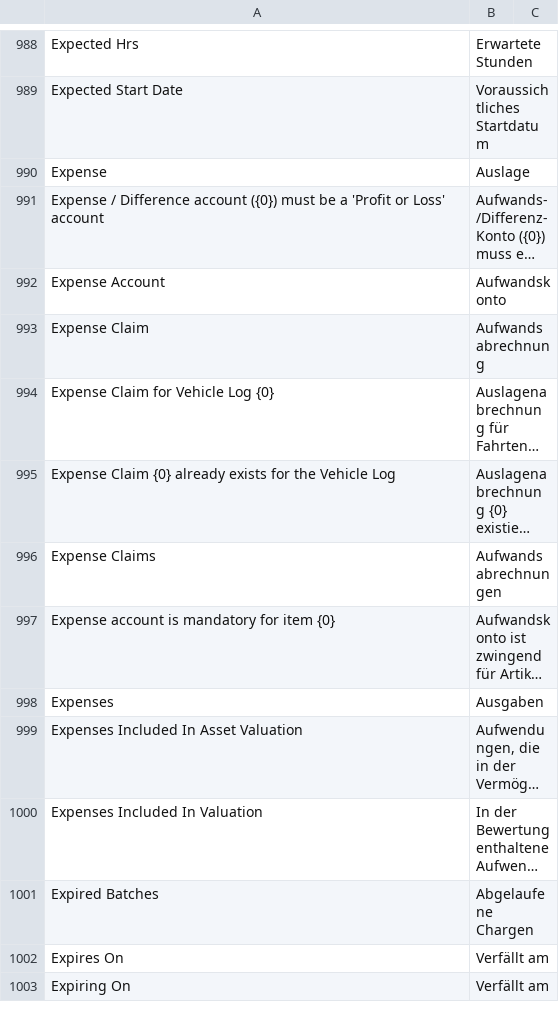
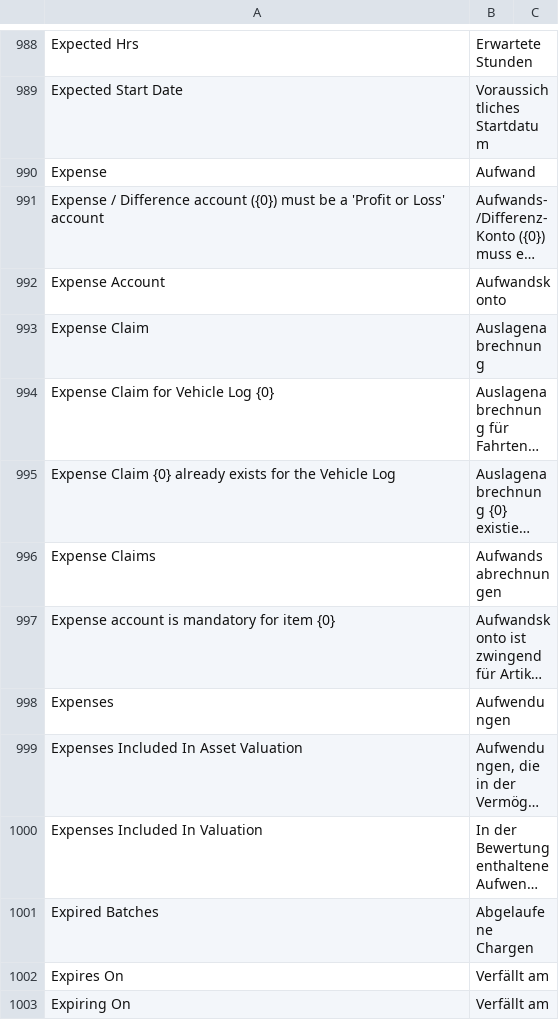
Before and after one commit to Dinext-pro/dinext_erp, a CSV file: erpnext/translations/de.csv, drawn as a sheet; only a part is shown, gaps mark what is left out; long unchanged cells end in …; the diff names each change by its address in the sheet, - before the commit and + after, or states it on an @@ line.

Commit message:
fix: translation for accounting
"Aufwand" rather than "Auslage". This is commonly used in accounting.

```diff
--- a/erpnext/translations/de.csv
+++ b/erpnext/translations/de.csv
-B990: Auslage
+B990: Aufwand
-B993: Aufwandsabrechnung
+B993: Auslagenabrechnung
-B998: Ausgaben
+B998: Aufwendungen
```
